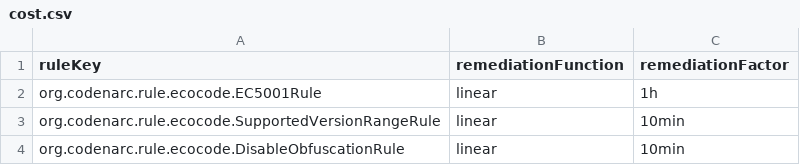
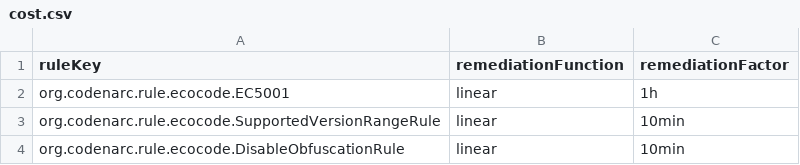
Before and after one commit to green-code-initiative/ecoCode-android, a CSV file: android-plugin/src/main/resources/org/sonar/plugins/groovy/cost.csv, drawn as a sheet.

Commit message:
Rename groovy EC5001Rule to EC5001

```diff
--- a/android-plugin/src/main/resources/org/sonar/plugins/groovy/cost.csv
+++ b/android-plugin/src/main/resources/org/sonar/plugins/groovy/cost.csv
@@ -1,3 +1,3 @@
 ruleKey;remediationFunction;remediationFactor
-org.codenarc.rule.ecocode.EC5001Rule;linear;1h
+org.codenarc.rule.ecocode.EC5001;linear;1h
 org.codenarc.rule.ecocode.SupportedVersionRangeRule;linear;10min
```
Also changed, not shown: 6 other files.
